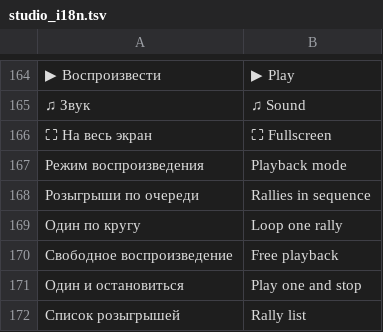
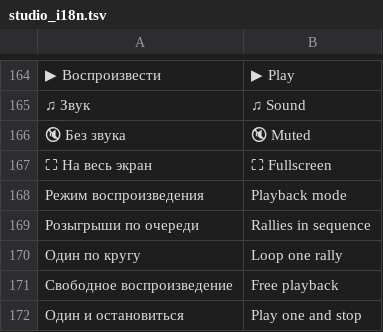
Before and after one commit to Amazomic/volleyball_studio, a TSV file: rust/volley-web/src/studio_i18n.tsv, drawn as a sheet; only a part is shown, gaps mark what is left out; the shorter side is filled out with more unchanged rows; the diff names each change by its address in the sheet, - before the commit and + after, or states it on an @@ line.

```diff
--- a/rust/volley-web/src/studio_i18n.tsv
+++ b/rust/volley-web/src/studio_i18n.tsv
+row 166: 🔇 Без звука | 🔇 Muted
```
Also changed, not shown: 2 other files.
